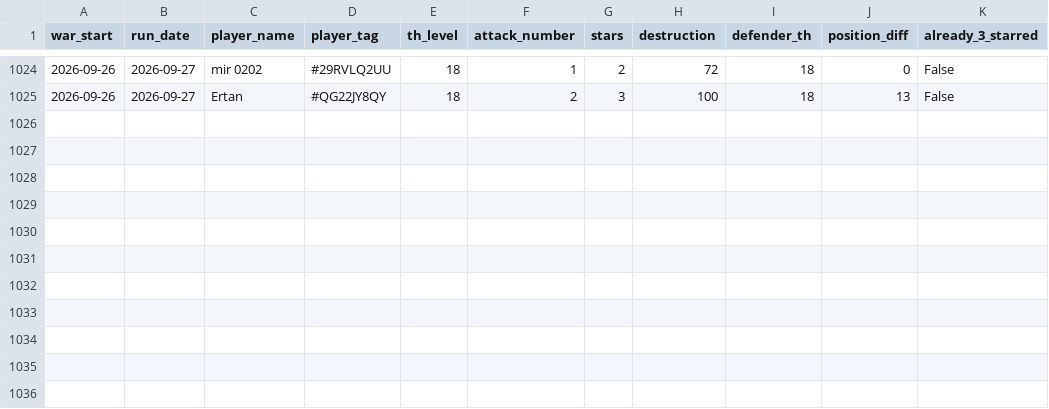
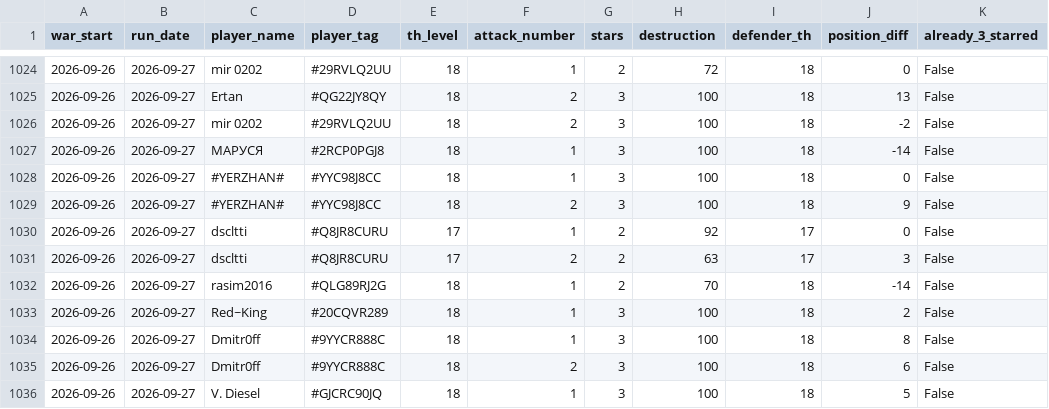
Before and after one commit to irisMoonwhisper/clash-of-clansh-scripts, a CSV file: war_attacks.csv, drawn as a sheet; only a part is shown, gaps mark what is left out.

```diff
--- a/war_attacks.csv
+++ b/war_attacks.csv
@@ -1025 +1025,12 @@ war_start;run_date;player_name;player_tag;th_level;attack_number;stars;destructi
 2026-09-26;2026-09-27;Ertan;#QG22JY8QY;18;2;3;100;18;13;False
+2026-09-26;2026-09-27;mir 0202;#29RVLQ2UU;18;2;3;100;18;-2;False
+2026-09-26;2026-09-27;МАРУСЯ;#2RCP0PGJ8;18;1;3;100;18;-14;False
+2026-09-26;2026-09-27;#YERZHAN#;#YYC98J8CC;18;1;3;100;18;0;False
+2026-09-26;2026-09-27;#YERZHAN#;#YYC98J8CC;18;2;3;100;18;9;False
+2026-09-26;2026-09-27;dscltti;#Q8JR8CURU;17;1;2;92;17;0;False
+2026-09-26;2026-09-27;dscltti;#Q8JR8CURU;17;2;2;63;17;3;False
+2026-09-26;2026-09-27;rasim2016;#QLG89RJ2G;18;1;2;70;18;-14;False
+2026-09-26;2026-09-27;Red~King;#20CQVR289;18;1;3;100;18;2;False
+2026-09-26;2026-09-27;Dmitr0ff;#9YYCR888C;18;1;3;100;18;8;False
+2026-09-26;2026-09-27;Dmitr0ff;#9YYCR888C;18;2;3;100;18;6;False
+2026-09-26;2026-09-27;V. Diesel;#GJCRC90JQ;18;1;3;100;18;5;False
```
Also changed, not shown: war_defenses.csv.
